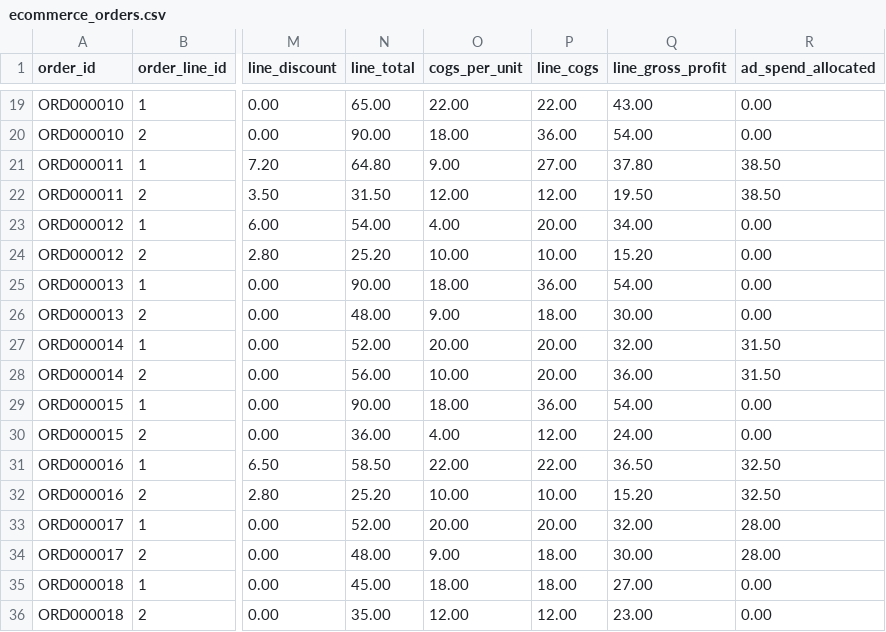
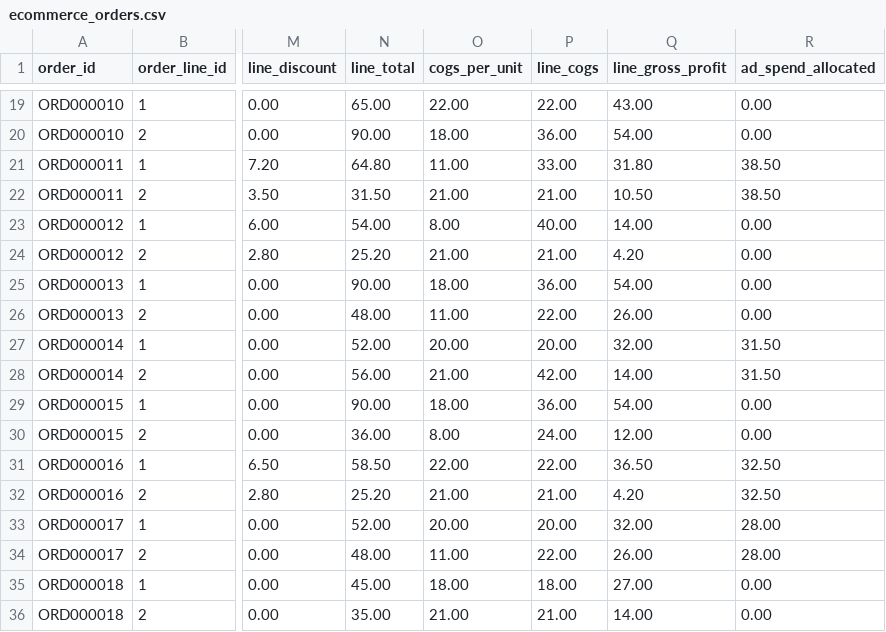
Before and after one commit to Jainamfornax/lightdash_poc, a CSV file: sample_data/ecommerce_orders.csv, drawn as a sheet; only a part is shown, gaps mark what is left out; the diff covers the shown part only; the diff names each change by its address in the sheet, - before the commit and + after, or states it on an @@ line.

```diff
--- a/sample_data/ecommerce_orders.csv
+++ b/sample_data/ecommerce_orders.csv
-O21 (cogs_per_unit): 9.00
+O21 (cogs_per_unit): 11.00
-P21 (line_cogs): 27.00
+P21 (line_cogs): 33.00
-Q21 (line_gross_profit): 37.80
+Q21 (line_gross_profit): 31.80
-O22 (cogs_per_unit): 12.00
+O22 (cogs_per_unit): 21.00
-P22 (line_cogs): 12.00
+P22 (line_cogs): 21.00
-Q22 (line_gross_profit): 19.50
+Q22 (line_gross_profit): 10.50
-O23 (cogs_per_unit): 4.00
+O23 (cogs_per_unit): 8.00
-P23 (line_cogs): 20.00
+P23 (line_cogs): 40.00
-Q23 (line_gross_profit): 34.00
+Q23 (line_gross_profit): 14.00
-O24 (cogs_per_unit): 10.00
+O24 (cogs_per_unit): 21.00
-P24 (line_cogs): 10.00
+P24 (line_cogs): 21.00
-Q24 (line_gross_profit): 15.20
+Q24 (line_gross_profit): 4.20
-O26 (cogs_per_unit): 9.00
+O26 (cogs_per_unit): 11.00
-P26 (line_cogs): 18.00
+P26 (line_cogs): 22.00
-Q26 (line_gross_profit): 30.00
+Q26 (line_gross_profit): 26.00
-O28 (cogs_per_unit): 10.00
+O28 (cogs_per_unit): 21.00
-P28 (line_cogs): 20.00
+P28 (line_cogs): 42.00
-Q28 (line_gross_profit): 36.00
+Q28 (line_gross_profit): 14.00
-O30 (cogs_per_unit): 4.00
+O30 (cogs_per_unit): 8.00
-P30 (line_cogs): 12.00
+P30 (line_cogs): 24.00
-Q30 (line_gross_profit): 24.00
+Q30 (line_gross_profit): 12.00
-O32 (cogs_per_unit): 10.00
+O32 (cogs_per_unit): 21.00
-P32 (line_cogs): 10.00
+P32 (line_cogs): 21.00
-Q32 (line_gross_profit): 15.20
+Q32 (line_gross_profit): 4.20
-O34 (cogs_per_unit): 9.00
+O34 (cogs_per_unit): 11.00
-P34 (line_cogs): 18.00
+P34 (line_cogs): 22.00
-Q34 (line_gross_profit): 30.00
+Q34 (line_gross_profit): 26.00
-O36 (cogs_per_unit): 12.00
+O36 (cogs_per_unit): 21.00
-P36 (line_cogs): 12.00
+P36 (line_cogs): 21.00
-Q36 (line_gross_profit): 23.00
+Q36 (line_gross_profit): 14.00
```
Also changed, not shown: 39 edited cells elsewhere in this file.
